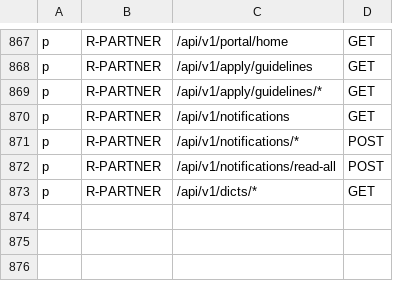
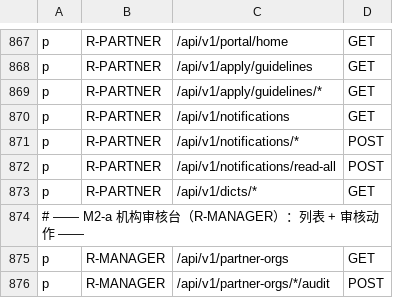
Before and after one commit to jacknjzhou/science-research-project, a CSV file: backend-django/config/casbin/policy.csv, drawn as a sheet; only a part is shown, gaps mark what is left out; the diff names each change by its address in the sheet, - before the commit and + after, or states it on an @@ line.

Commit message:
feat(sysadmin): 机构资质审核台——通过即激活授 R-PARTNER 并双通道通知（C1）

```diff
--- a/backend-django/config/casbin/policy.csv
+++ b/backend-django/config/casbin/policy.csv
+row 874: # —— M2-a 机构审核台（R-MANAGER）：列表 + 审核动作 ——
+row 875: p | R-MANAGER | /api/v1/partner-orgs | GET
+row 876: p | R-MANAGER | /api/v1/partner-orgs/*/audit | POST
```
Also changed, not shown: 5 other files.
